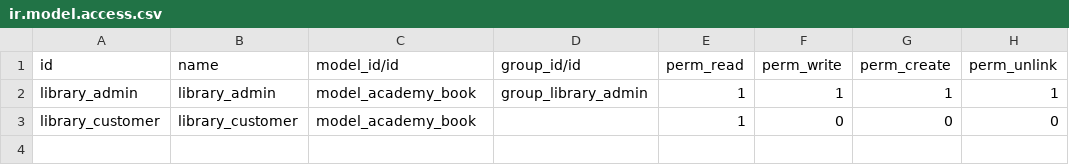
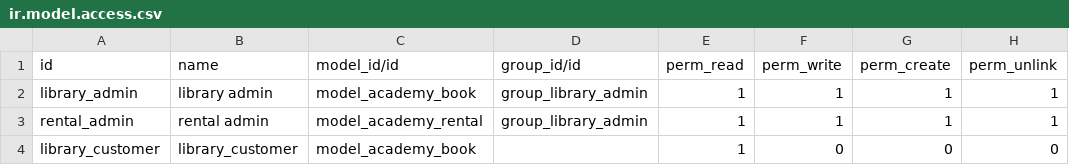
Before and after one commit to muntean/training-bt, a CSV file: odoo_academy/security/ir.model.access.csv, drawn as a sheet.

Commit message:
odoo academy day6 new model and relations correct

```diff
--- a/odoo_academy/security/ir.model.access.csv
+++ b/odoo_academy/security/ir.model.access.csv
@@ -1,3 +1,4 @@
 id,name,model_id/id,group_id/id,perm_read,perm_write,perm_create,perm_unlink
-library_admin,library_admin,model_academy_book,group_library_admin,1,1,1,1
+library_admin,library admin,model_academy_book,group_library_admin,1,1,1,1
+rental_admin,rental admin,model_academy_rental,group_library_admin,1,1,1,1
 library_customer,library_customer,model_academy_book,,1,0,0,0
```
Also changed, not shown: 7 other files.
